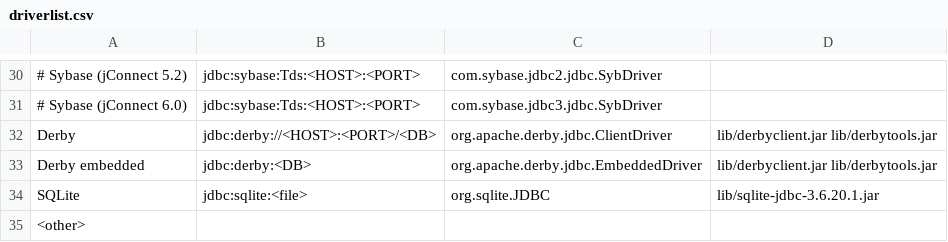
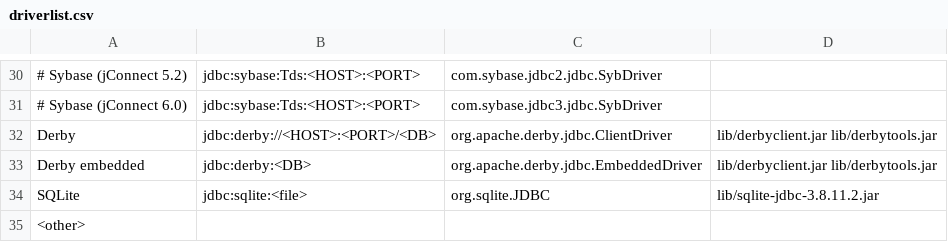
Before and after one commit to alfaprima/Jailer, a CSV file: driverlist.csv, drawn as a sheet; only a part is shown, gaps mark what is left out.

```diff
--- a/driverlist.csv
+++ b/driverlist.csv
@@ -33,3 +33,3 @@ Derby;jdbc:derby://<HOST>:<PORT>/<DB>;org.apache.derby.jdbc.ClientDriver;lib/der
 Derby embedded;jdbc:derby:<DB>;org.apache.derby.jdbc.EmbeddedDriver;lib/derbyclient.jar lib/derbytools.jar
-SQLite;jdbc:sqlite:<file>;org.sqlite.JDBC;lib/sqlite-jdbc-3.6.20.1.jar
+SQLite;jdbc:sqlite:<file>;org.sqlite.JDBC;lib/sqlite-jdbc-3.8.11.2.jar
 <other>;
```
Also changed, not shown: 13 other files.
